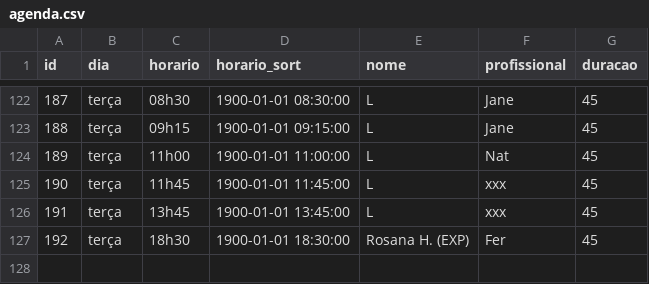
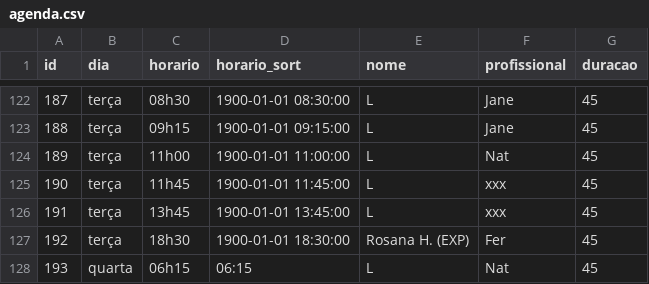
Before and after one commit to henriquepeixotodemorais-debug/estudio.fernanda.peixoto, a CSV file: data/agenda.csv, drawn as a sheet; only a part is shown, gaps mark what is left out.

Commit message:
Atualiza agenda.csv via Streamlit

```diff
--- a/data/agenda.csv
+++ b/data/agenda.csv
@@ -127 +127,2 @@ id,dia,horario,horario_sort,nome,profissional,duracao
 192,terça,18h30,1900-01-01 18:30:00,Rosana H. (EXP),Fer,45
+193,quarta,06h15,06:15,L,Nat,45
```
